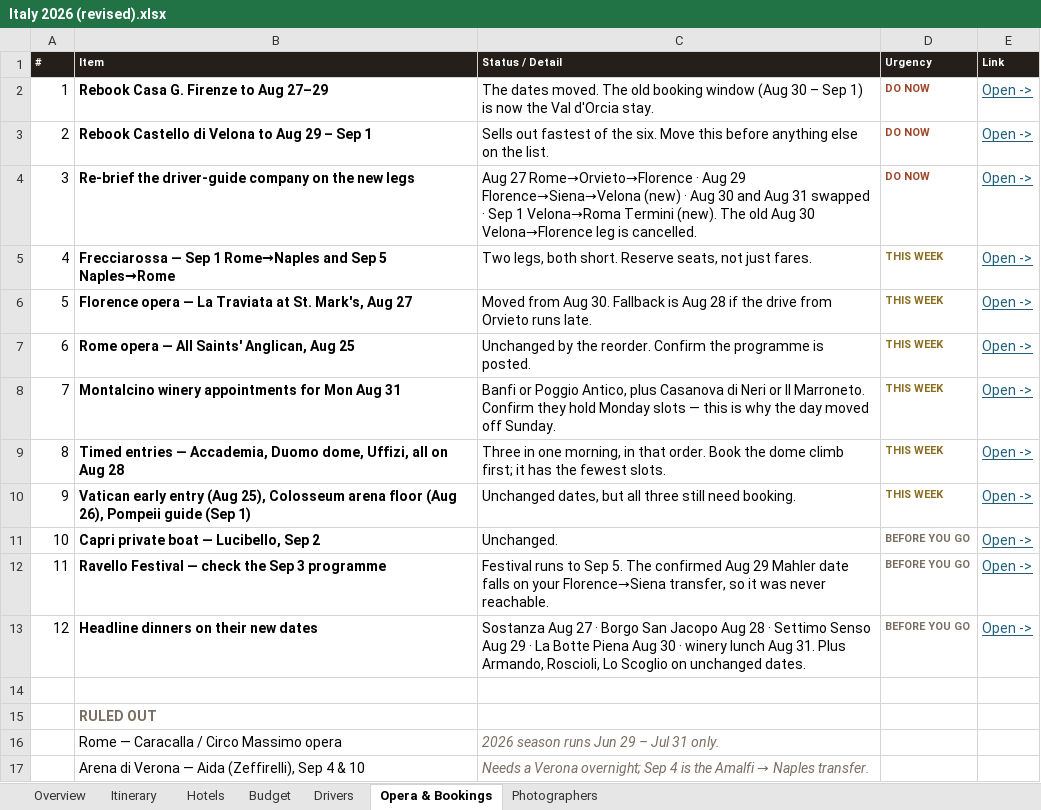
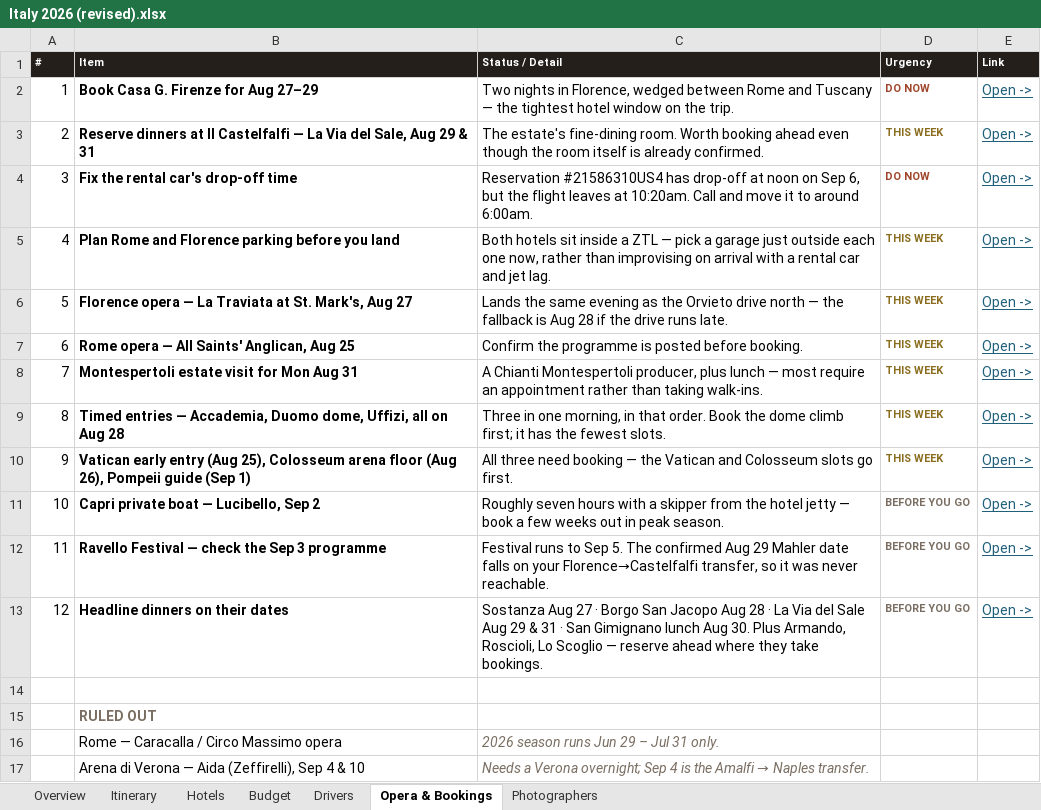
Before and after one commit to JunxuanH/trip-planner, an Excel workbook: italy-2026/dist/Italy 2026 (revised).xlsx, sheet Opera & Bookings, drawn as a sheet; values as stored, in another font and other column widths than the file's, no borders; the diff names each change by its address in the sheet, - before the commit and + after, or states it on an @@ line.

```diff
--- a/italy-2026/dist/Italy 2026 (revised).xlsx (sheet Opera & Bookings)
+++ b/italy-2026/dist/Italy 2026 (revised).xlsx (sheet Opera & Bookings)
-B2 (Item): Rebook Casa G. Firenze to Aug 27–29
+B2 (Item): Book Casa G. Firenze for Aug 27–29
-C2 (Status / Detail): The dates moved. The old booking window (Aug 30 – Sep 1) is now the Val d'Orcia stay.
+C2 (Status / Detail): Two nights in Florence, wedged between Rome and Tuscany — the tightest hotel window on the trip.
-B3 (Item): Rebook Castello di Velona to Aug 29 – Sep 1
+B3 (Item): Reserve dinners at Il Castelfalfi — La Via del Sale, Aug 29 & 31
-C3 (Status / Detail): Sells out fastest of the six. Move this before anything else on the list.
+C3 (Status / Detail): The estate's fine-dining room. Worth booking ahead even though the room itself is already confirmed.
-D3 (Urgency): DO NOW
+D3 (Urgency): THIS WEEK
-D3 text colour: #9E4529
+D3 text colour: #8A6D1F
-B4 (Item): Re-brief the driver-guide company on the new legs
+B4 (Item): Fix the rental car's drop-off time
-C4 (Status / Detail): Aug 27 Rome→Orvieto→Florence · Aug 29 Florence→Siena→Velona (new) · Aug 30 and Aug 31 swapped · Sep 1 Velona→Roma Termini (new). The old Aug 30 Velona→Florence leg is cancelled.
+C4 (Status / Detail): Reservation #21586310US4 has drop-off at noon on Sep 6, but the flight leaves at 10:20am. Call and move it to around 6:00am.
-B5 (Item): Frecciarossa — Sep 1 Rome→Naples and Sep 5 Naples→Rome
+B5 (Item): Plan Rome and Florence parking before you land
-C5 (Status / Detail): Two legs, both short. Reserve seats, not just fares.
+C5 (Status / Detail): Both hotels sit inside a ZTL — pick a garage just outside each one now, rather than improvising on arrival with a rental car and jet lag.
-C6 (Status / Detail): Moved from Aug 30. Fallback is Aug 28 if the drive from Orvieto runs late.
+C6 (Status / Detail): Lands the same evening as the Orvieto drive north — the fallback is Aug 28 if the drive runs late.
-C7 (Status / Detail): Unchanged by the reorder. Confirm the programme is posted.
+C7 (Status / Detail): Confirm the programme is posted before booking.
-B8 (Item): Montalcino winery appointments for Mon Aug 31
+B8 (Item): Montespertoli estate visit for Mon Aug 31
-C8 (Status / Detail): Banfi or Poggio Antico, plus Casanova di Neri or Il Marroneto. Confirm they hold Monday slots — this is why the day moved off Sunday.
+C8 (Status / Detail): A Chianti Montespertoli producer, plus lunch — most require an appointment rather than taking walk-ins.
-C10 (Status / Detail): Unchanged dates, but all three still need booking.
+C10 (Status / Detail): All three need booking — the Vatican and Colosseum slots go first.
-C11 (Status / Detail): Unchanged.
+C11 (Status / Detail): Roughly seven hours with a skipper from the hotel jetty — book a few weeks out in peak season.
-C12 (Status / Detail): …on your Florence→Siena transfer, so…
+C12 (Status / Detail): …on your Florence→Castelfalfi transfer, so…
-B13 (Item): Headline dinners on their new dates
+B13 (Item): Headline dinners on their dates
-C13 (Status / Detail): …28 · Settimo Senso Aug 29 · La Botte Piena Aug 30 · winery lunch Aug 31. Plus Armando, Roscioli, Lo Scoglio on unchanged dates.
+C13 (Status / Detail): …28 · La Via del Sale Aug 29 & 31 · San Gimignano lunch Aug 30. Plus Armando, Roscioli, Lo Scoglio — reserve ahead where they take bookings.
```
Also changed, not shown: sheet Itinerary, sheet Drivers, sheet Overview, sheet Hotels, sheet Budget, sheet Photographers, 24 other files.
